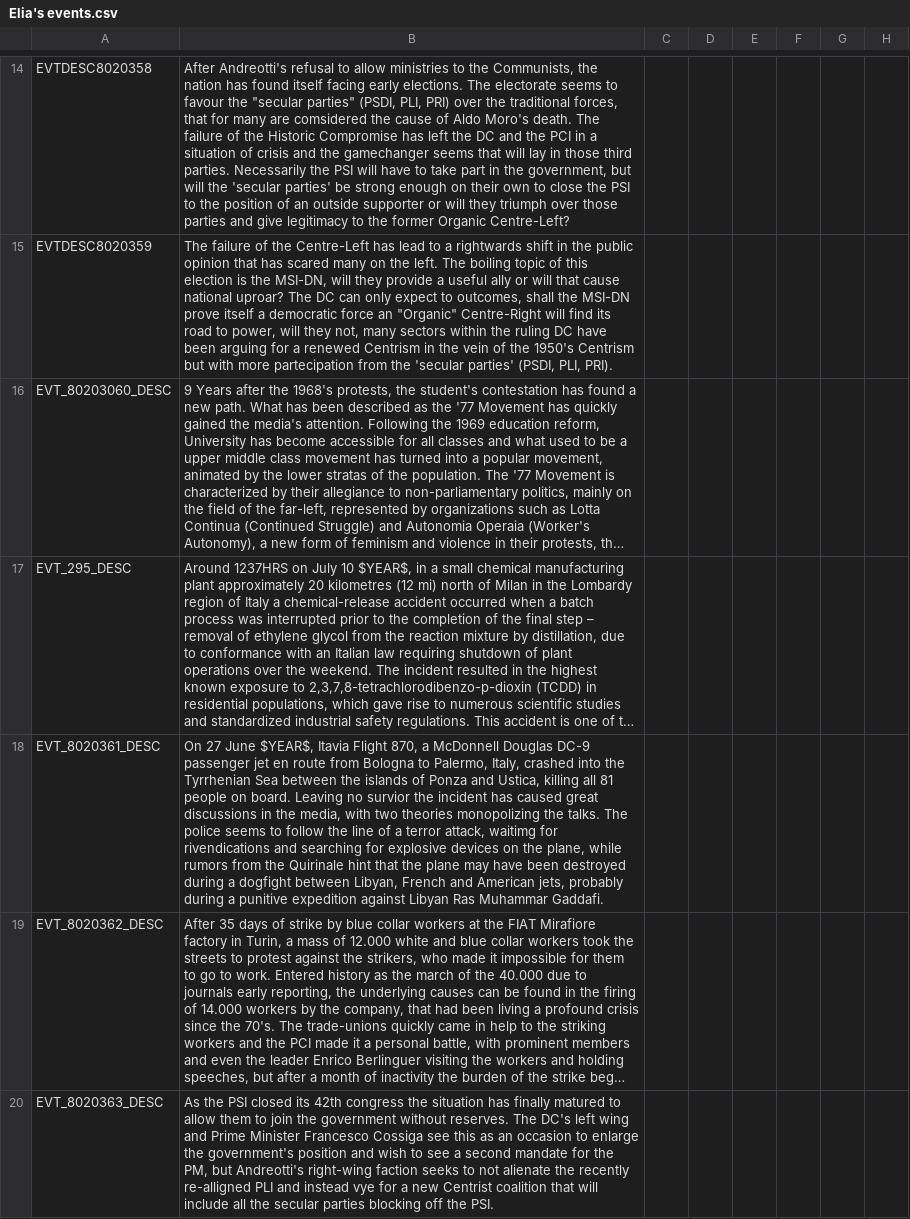
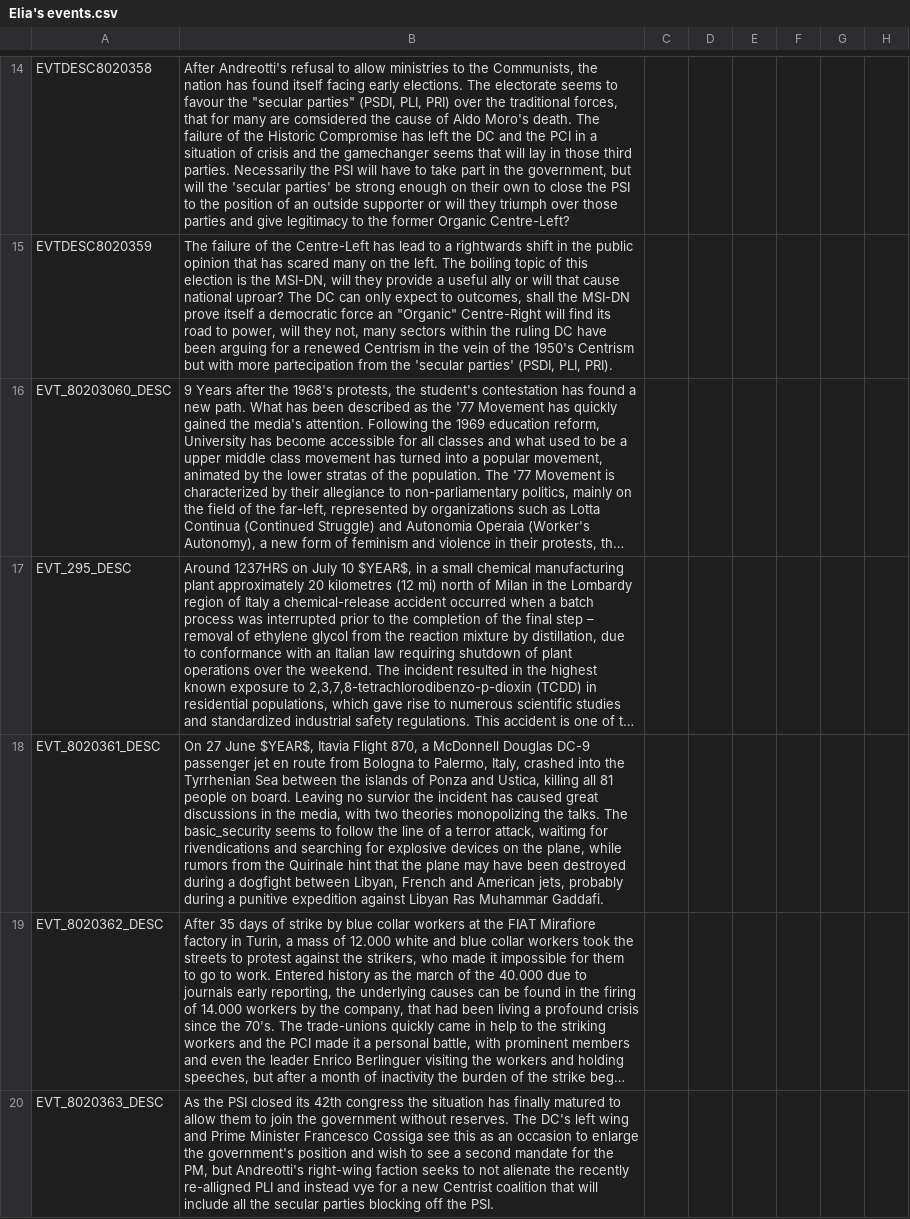
Before and after one commit to DoktorKure/Vic-II-Modern-History-Mod-MHM, a CSV file: MHM/localisation/Elia's events.csv, drawn as a sheet; only a part is shown, gaps mark what is left out; long unchanged cells end in …; the diff covers the shown part only; the diff names each change by its address in the sheet, - before the commit and + after, or states it on an @@ line.

```diff
--- a/MHM/localisation/Elia's events.csv
+++ b/MHM/localisation/Elia's events.csv
-B18: …talks. The police seems to…
+B18: …talks. The basic_security seems to…
```
Also changed, not shown: 6 edited cells elsewhere in this file, MHM/localisation/Chrisfox's events.csv, MHM/localisation/Essential Localisation.csv, 44 other files.
